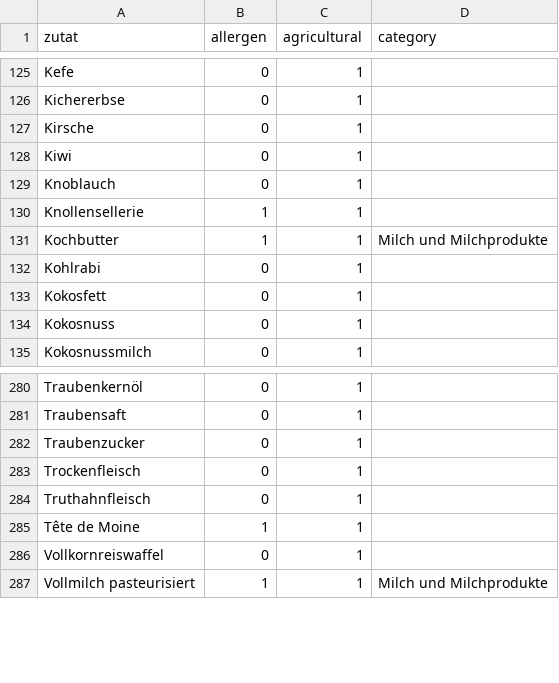
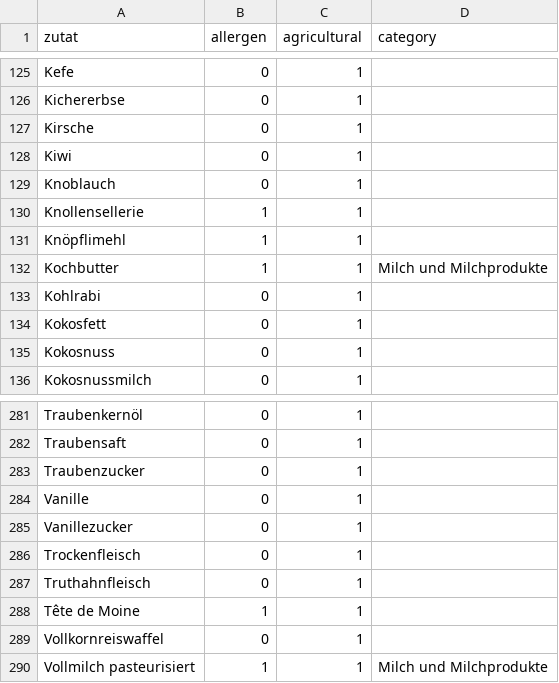
Before and after one commit to bar9/open-farming-hackdays-label-creator, a CSV file: src/food_db.csv, drawn as a sheet; only a part is shown, gaps mark what is left out.

Commit message:
fix(R-11,R-10,R-19): Mehl (Durchschnitt) als Weizenmehl, Vanille/Vanillezucker, Kommas in Zutatennamen
- BLV «Mehl (Durchschnitt)» und «Mehl, hell (Durchschnitt)» sind Aliase auf
  Weizenmehl (declare_as_canonical): fett als Allergen, deklariert als
  «Weizenmehl». Der rohe BLV-Eintrag ohne Allergen wird nicht mehr zusaetzlich
  angeboten. Knoepflimehl neu in food_db als Allergen (Livetesting 09.11.2026).
- Vanille und Vanillezucker als einzelne Zutaten in food_db.
- Kommas in Zutatennamen werden auf der Etikette zu Leerzeichen
  («Kakaopulver entoelt ohne Zucker»), Dezimalkommas bleiben
  (Testing Guetzlimischung 29.10.2026, Entscheid 11.11.2026).

```diff
--- a/src/food_db.csv
+++ b/src/food_db.csv
@@ -130,2 +130,3 @@ Knoblauch,0,1,
 Knollensellerie,1,1,
+Knöpflimehl,1,1,
 Kochbutter,1,1,Milch und Milchprodukte
@@ -282,2 +283,4 @@ Traubensaft,0,1,
 Traubenzucker,0,1,
+Vanille,0,1,
+Vanillezucker,0,1,
 Trockenfleisch,0,1,
```
Also changed, not shown: src/ingredient_aliases.csv, 15 other files.
